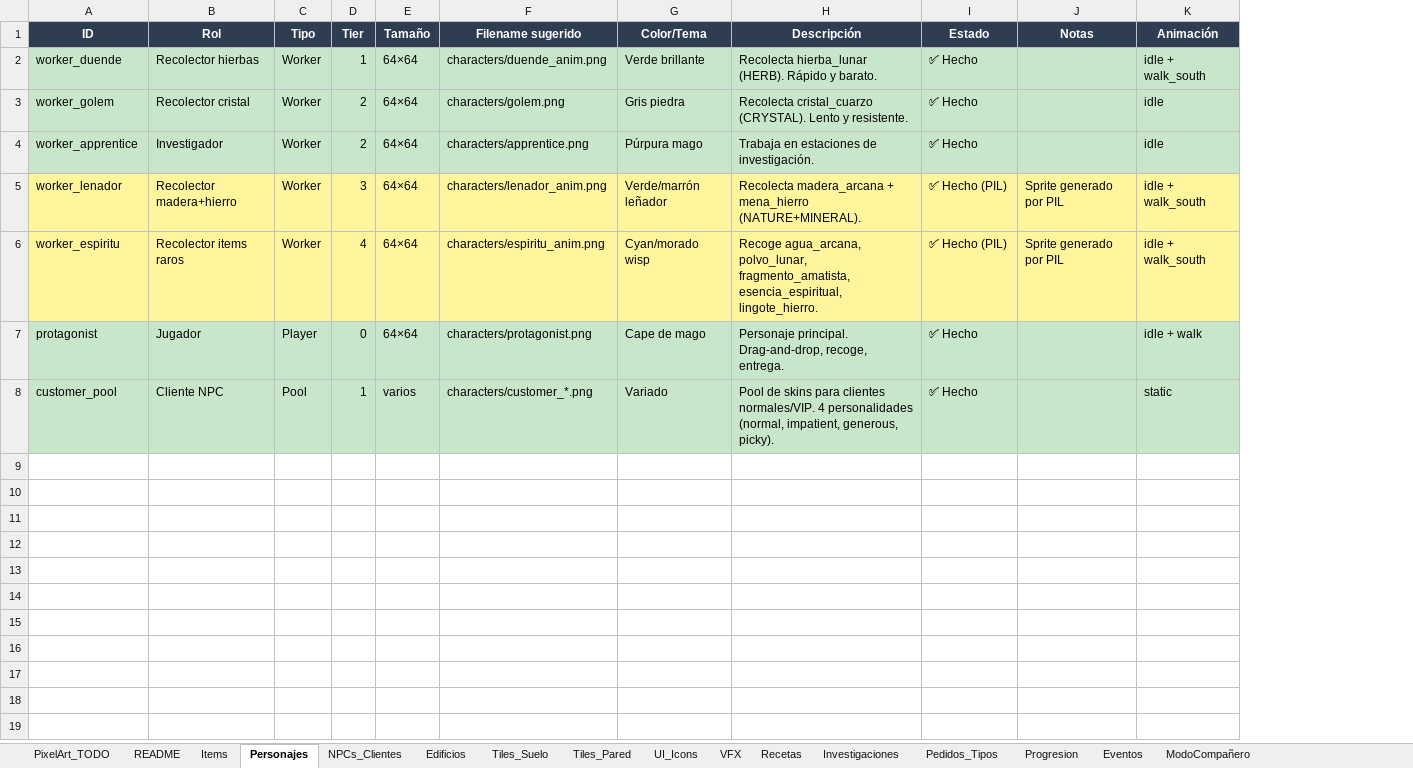
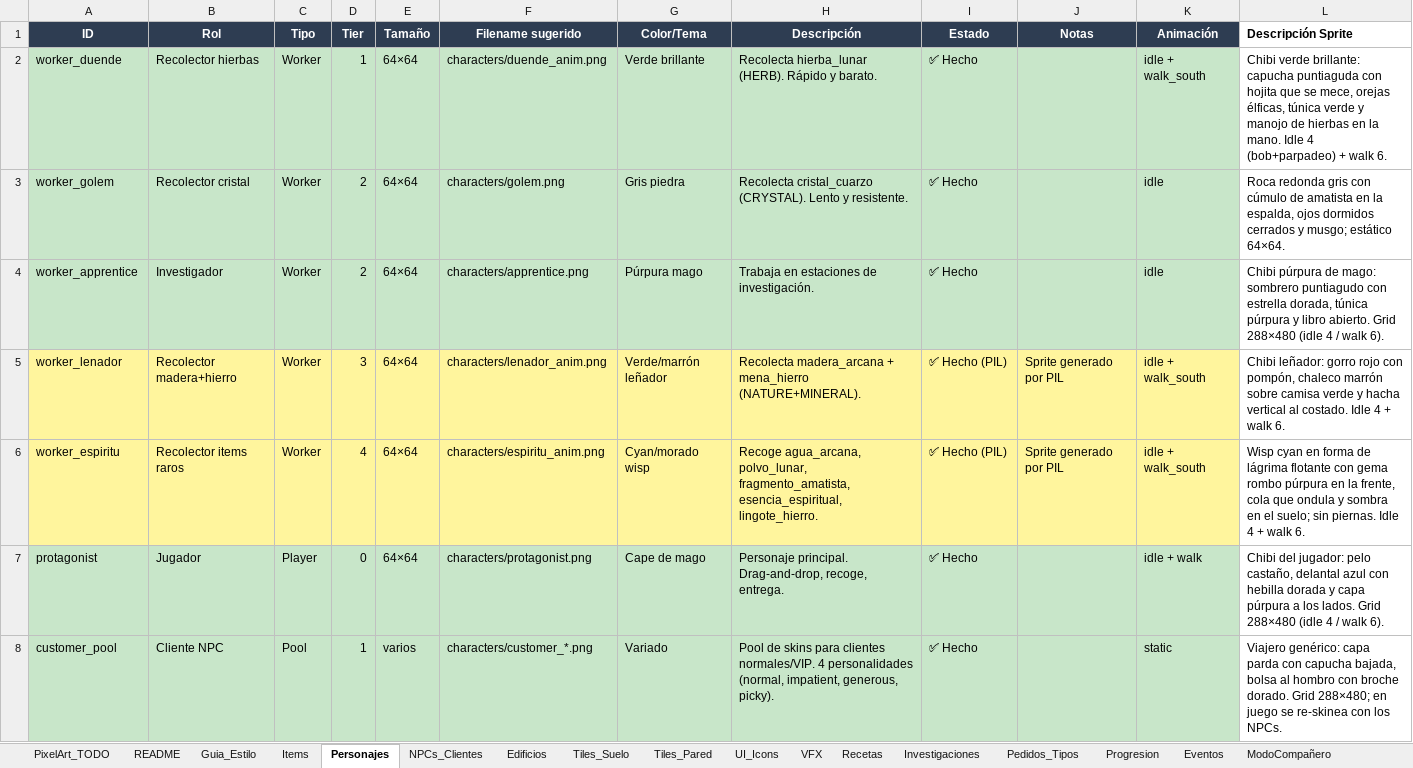
Before and after one commit to bluelotus17113/mystic-emporium, an Excel workbook: Catalogo_Maestro.xlsx, sheet Personajes, drawn as a sheet; values as stored, in another font and other column widths than the file's, no borders; the diff names each change by its address in the sheet, - before the commit and + after, or states it on an @@ line.

```diff
--- a/Catalogo_Maestro.xlsx (sheet Personajes)
+++ b/Catalogo_Maestro.xlsx (sheet Personajes)
+sheet tab: Guia_Estilo
+column L (Descripción Sprite), rows 2-8: Chibi verde brillante: capucha puntiaguda con hojita que se mece, orejas élficas, túnica verde y manojo de hierbas en la mano. Idle 4 (bob+parpadeo) + walk 6. | Roca redonda gris con cúmulo de amatista en la espalda, ojos dormidos cerrados y musgo; estático 64×64. | Chibi púrpura de mago: sombrero puntiagudo con estrella dorada, túnica púrpura y libro abierto. Grid 288×480 (idle 4 / walk 6). | Chibi leñador: gorro rojo con pompón, chaleco marrón sobre camisa verde y hacha vertical al costado. Idle 4 + walk 6. | Wisp cyan en forma de lágrima flotante con gema rombo púrpura en la frente, cola que ondula y sombra en el suelo; sin piernas. Idle 4 + walk 6. | Chibi del jugador: pelo castaño, delantal azul con hebilla dorada y capa púrpura a los lados. Grid 288×480 (idle 4 / walk 6). | Viajero genérico: capa parda con capucha bajada, bolsa al hombro con broche dorado. Grid 288×480; en juego se re-skinea con los NPCs.
```
Also changed, not shown: sheet ModoCompañero, sheet Tiles_Pared, sheet Tiles_Suelo, sheet UI_Icons, sheet NPCs_Clientes, sheet Items, 1 more sheet.
